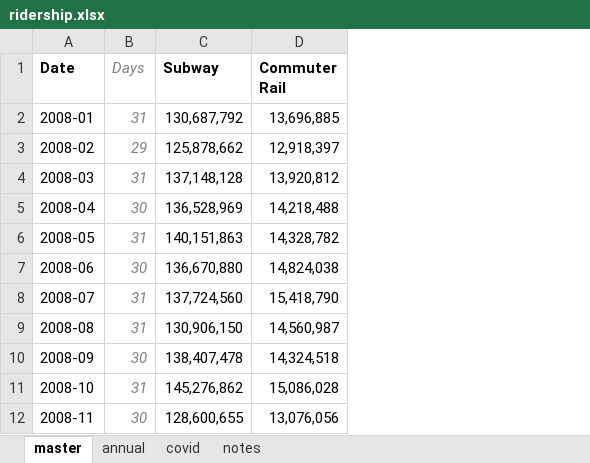
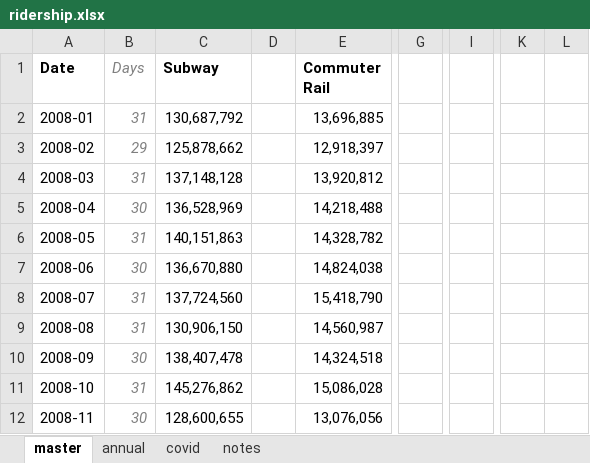
Before and after one commit to NYCPlanning/td-trends, an Excel workbook: all_modes/ridership.xlsx, sheet master, drawn as a sheet; only a part is shown, gaps mark what is left out; values as stored, in another font and other column widths than the file's, no borders; the diff names each change by its address in the sheet, - before the commit and + after, or states it on an @@ line.

Commit message:
update

```diff
--- a/all_modes/ridership.xlsx (sheet master)
+++ b/all_modes/ridership.xlsx (sheet master)
+column D, empty
+column G, empty
+column I, empty
+column K, empty
+column L, empty
```
Also changed, not shown: formulas that keep their value.
